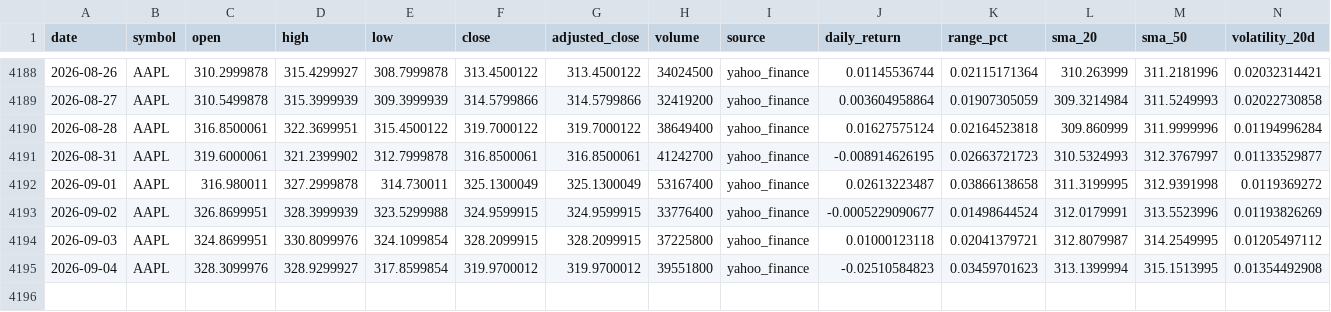
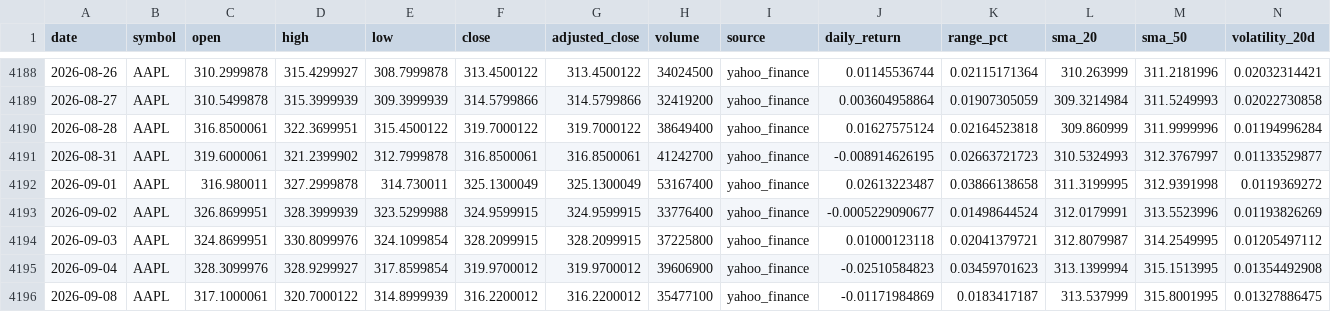
Before and after one commit to abi1010-git/predicting-stock-market-personal-project, a CSV file: data/AAPL.csv, drawn as a sheet; only a part is shown, gaps mark what is left out.

```diff
--- a/data/AAPL.csv
+++ b/data/AAPL.csv
@@ -4194,2 +4194,3 @@ date,symbol,open,high,low,close,adjusted_close,volume,source,daily_return,range_
 2026-09-03,AAPL,324.8699951,330.8099976,324.1099854,328.2099915,328.2099915,37225800,yahoo_finance,0.01000123118,0.02041379721,312.8079987,314.2549995,0.01205497112
-2026-09-04,AAPL,328.3099976,328.9299927,317.8599854,319.9700012,319.9700012,39551800,yahoo_finance,-0.02510584823,0.03459701623,313.1399994,315.1513995,0.01354492908
+2026-09-04,AAPL,328.3099976,328.9299927,317.8599854,319.9700012,319.9700012,39606900,yahoo_finance,-0.02510584823,0.03459701623,313.1399994,315.1513995,0.01354492908
+2026-09-08,AAPL,317.1000061,320.7000122,314.8999939,316.2200012,316.2200012,35477100,yahoo_finance,-0.01171984869,0.0183417187,313.537999,315.8001995,0.01327886475
```
Also changed, not shown: data/IWM.csv, data/NVDA.csv, 3 other files.
